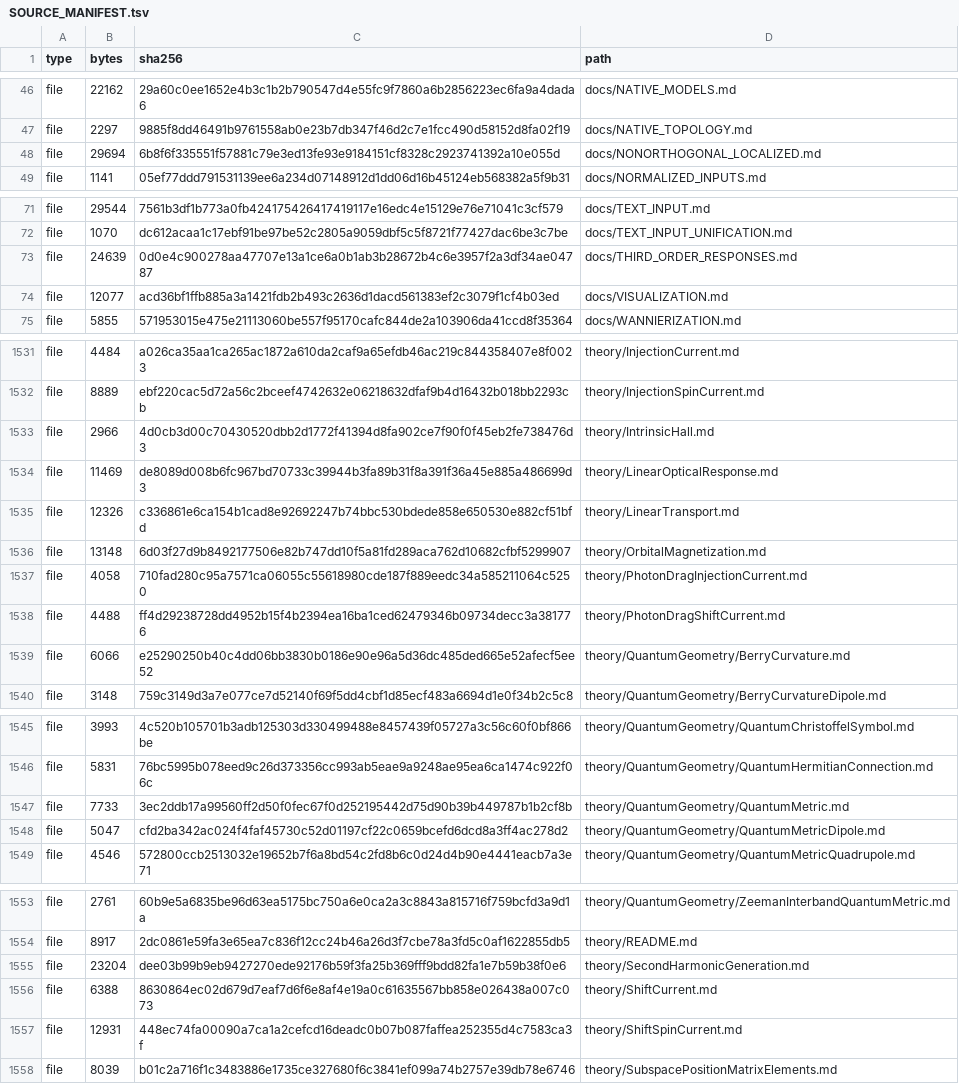
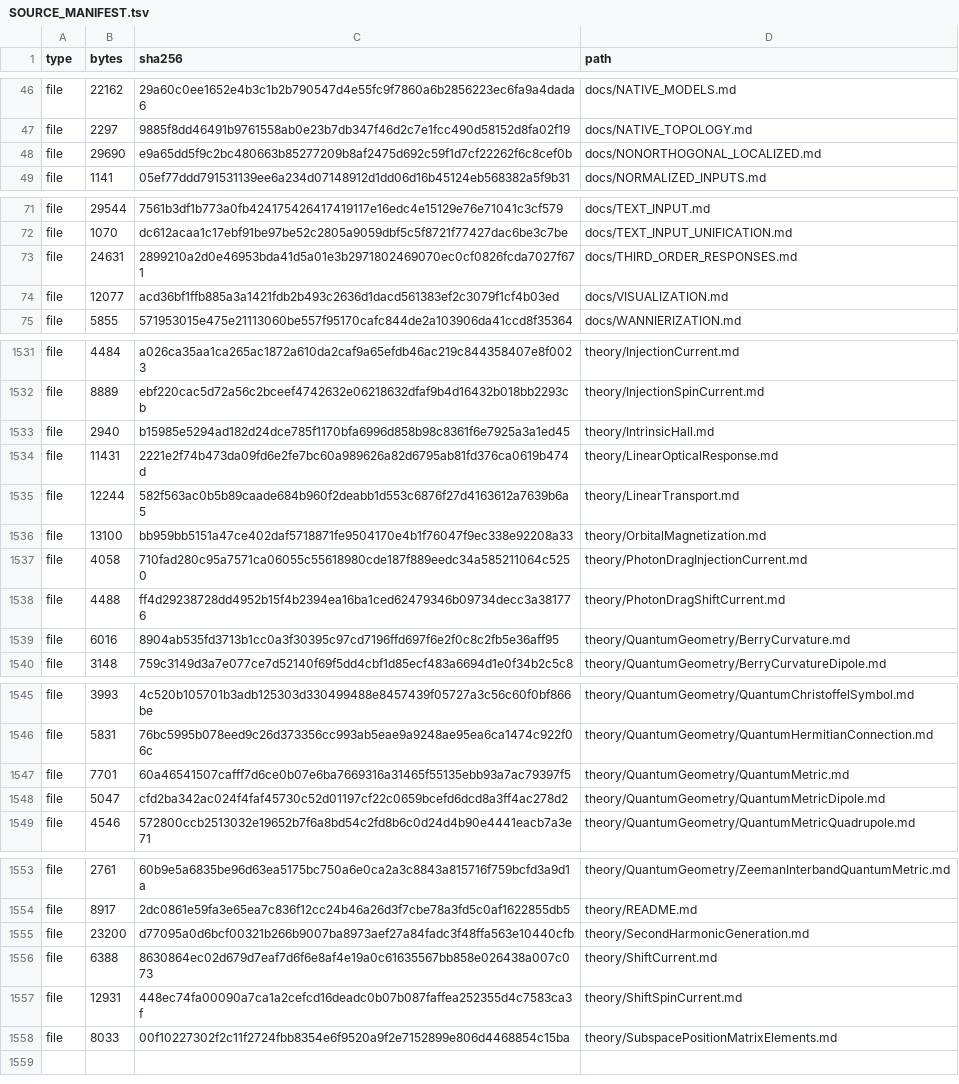
Before and after one commit to ZhuochengLu/WannierNLQG, a TSV file: SOURCE_MANIFEST.tsv, drawn as a sheet; only a part is shown, gaps mark what is left out.

```diff
--- a/SOURCE_MANIFEST.tsv
+++ b/SOURCE_MANIFEST.tsv
@@ -47,3 +47,3 @@ file	22162	29a60c0ee1652e4b3c1b2b790547d4e55fc9f7860a6b2856223ec6fa9a4dada6	docs
 file	2297	9885f8dd46491b9761558ab0e23b7db347f46d2c7e1fcc490d58152d8fa02f19	docs/NATIVE_TOPOLOGY.md
-file	29694	6b8f6f335551f57881c79e3ed13fe93e9184151cf8328c2923741392a10e055d	docs/NONORTHOGONAL_LOCALIZED.md
+file	29690	e9a65dd5f9c2bc480663b85277209b8af2475d692c59f1d7cf22262f6c8cef0b	docs/NONORTHOGONAL_LOCALIZED.md
 file	1141	05ef77ddd791531139ee6a234d07148912d1dd06d16b45124eb568382a5f9b31	docs/NORMALIZED_INPUTS.md
@@ -72,3 +72,3 @@ file	29544	7561b3df1b773a0fb424175426417419117e16edc4e15129e76e71041c3cf579	docs
 file	1070	dc612acaa1c17ebf91be97be52c2805a9059dbf5c5f8721f77427dac6be3c7be	docs/TEXT_INPUT_UNIFICATION.md
-file	24639	0d0e4c900278aa47707e13a1ce6a0b1ab3b28672b4c6e3957f2a3df34ae04787	docs/THIRD_ORDER_RESPONSES.md
+file	24631	2899210a2d0e46953bda41d5a01e3b2971802469070ec0cf0826fcda7027f671	docs/THIRD_ORDER_RESPONSES.md
 file	12077	acd36bf1ffb885a3a1421fdb2b493c2636d1dacd561383ef2c3079f1cf4b03ed	docs/VISUALIZATION.md
@@ -1532,9 +1532,9 @@ file	4484	a026ca35aa1ca265ac1872a610da2caf9a65efdb46ac219c844358407e8f0023	theor
 file	8889	ebf220cac5d72a56c2bceef4742632e06218632dfaf9b4d16432b018bb2293cb	theory/InjectionSpinCurrent.md
-file	2966	4d0cb3d00c70430520dbb2d1772f41394d8fa902ce7f90f0f45eb2fe738476d3	theory/IntrinsicHall.md
-file	11469	de8089d008b6fc967bd70733c39944b3fa89b31f8a391f36a45e885a486699d3	theory/LinearOpticalResponse.md
-file	12326	c336861e6ca154b1cad8e92692247b74bbc530bdede858e650530e882cf51bfd	theory/LinearTransport.md
-file	13148	6d03f27d9b8492177506e82b747dd10f5a81fd289aca762d10682cfbf5299907	theory/OrbitalMagnetization.md
+file	2940	b15985e5294ad182d24dce785f1170bfa6996d858b98c8361f6e7925a3a1ed45	theory/IntrinsicHall.md
+file	11431	2221e2f74b473da09fd6e2fe7bc60a989626a82d6795ab81fd376ca0619b474d	theory/LinearOpticalResponse.md
+file	12244	582f563ac0b5b89caade684b960f2deabb1d553c6876f27d4163612a7639b6a5	theory/LinearTransport.md
+file	13100	bb959bb5151a47ce402daf5718871fe9504170e4b1f76047f9ec338e92208a33	theory/OrbitalMagnetization.md
 file	4058	710fad280c95a7571ca06055c55618980cde187f889eedc34a585211064c5250	theory/PhotonDragInjectionCurrent.md
 file	4488	ff4d29238728dd4952b15f4b2394ea16ba1ced62479346b09734decc3a381776	theory/PhotonDragShiftCurrent.md
-file	6066	e25290250b40c4dd06bb3830b0186e90e96a5d36dc485ded665e52afecf5ee52	theory/QuantumGeometry/BerryCurvature.md
+file	6016	8904ab535fd3713b1cc0a3f30395c97cd7196ffd697f6e2f0c8c2fb5e36aff95	theory/QuantumGeometry/BerryCurvature.md
 file	3148	759c3149d3a7e077ce7d52140f69f5dd4cbf1d85ecf483a6694d1e0f34b2c5c8	theory/QuantumGeometry/BerryCurvatureDipole.md
@@ -1546,3 +1546,3 @@ file	3993	4c520b105701b3adb125303d330499488e8457439f05727a3c56c60f0bf866be	theor
 file	5831	76bc5995b078eed9c26d373356cc993ab5eae9a9248ae95ea6ca1474c922f06c	theory/QuantumGeometry/QuantumHermitianConnection.md
-file	7733	3ec2ddb17a99560ff2d50f0fec67f0d252195442d75d90b39b449787b1b2cf8b	theory/QuantumGeometry/QuantumMetric.md
+file	7701	60a46541507cafff7d6ce0b07e6ba7669316a31465f55135ebb93a7ac79397f5	theory/QuantumGeometry/QuantumMetric.md
 file	5047	cfd2ba342ac024f4faf45730c52d01197cf22c0659bcefd6dcd8a3ff4ac278d2	theory/QuantumGeometry/QuantumMetricDipole.md
@@ -1554,5 +1554,5 @@ file	2761	60b9e5a6835be96d63ea5175bc750a6e0ca2a3c8843a815716f759bcfd3a9d1a	theor
 file	8917	2dc0861e59fa3e65ea7c836f12cc24b46a26d3f7cbe78a3fd5c0af1622855db5	theory/README.md
-file	23204	dee03b99b9eb9427270ede92176b59f3fa25b369fff9bdd82fa1e7b59b38f0e6	theory/SecondHarmonicGeneration.md
+file	23200	d77095a0d6bcf00321b266b9007ba8973aef27a84fadc3f48ffa563e10440cfb	theory/SecondHarmonicGeneration.md
 file	6388	8630864ec02d679d7eaf7d6f6e8af4e19a0c61635567bb858e026438a007c073	theory/ShiftCurrent.md
 file	12931	448ec74fa00090a7ca1a2cefcd16deadc0b07b087faffea252355d4c7583ca3f	theory/ShiftSpinCurrent.md
-file	8039	b01c2a716f1c3483886e1735ce327680f6c3841ef099a74b2757e39db78e6746	theory/SubspacePositionMatrixElements.md
+file	8033	00f10227302f2c11f2724fbb8354e6f9520a9f2e7152899e806d4468854c15ba	theory/SubspacePositionMatrixElements.md
```
Also changed, not shown: 11 other files.
